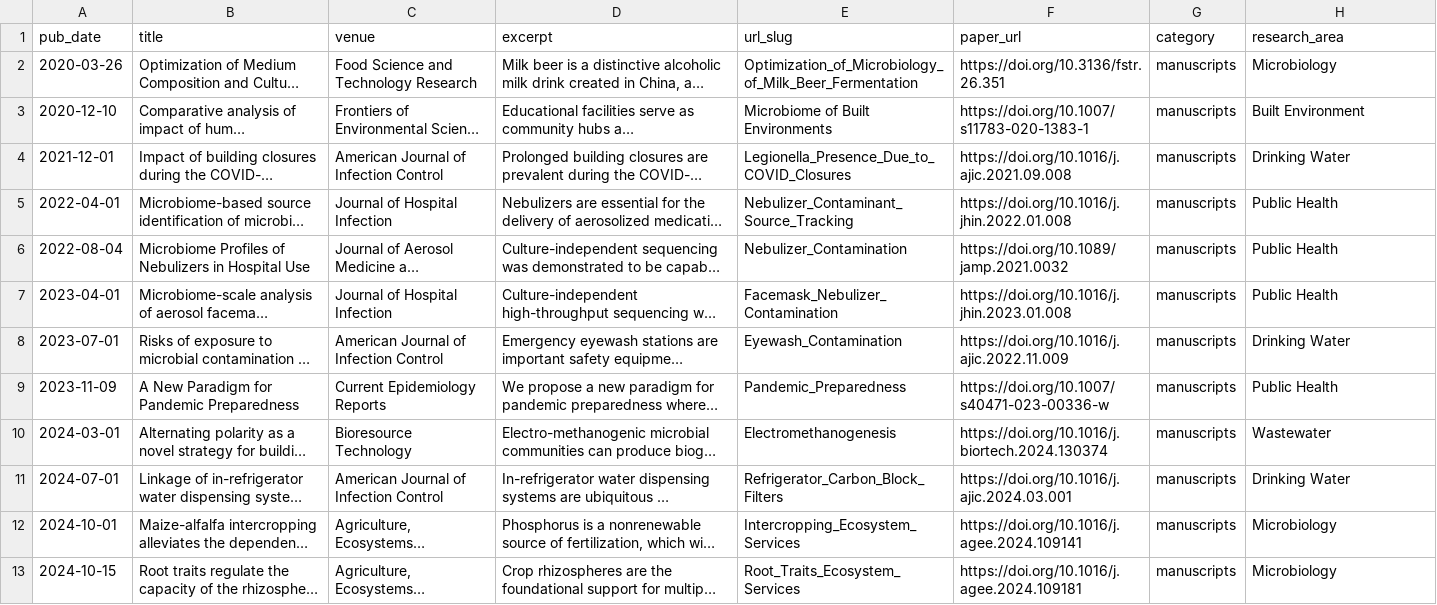
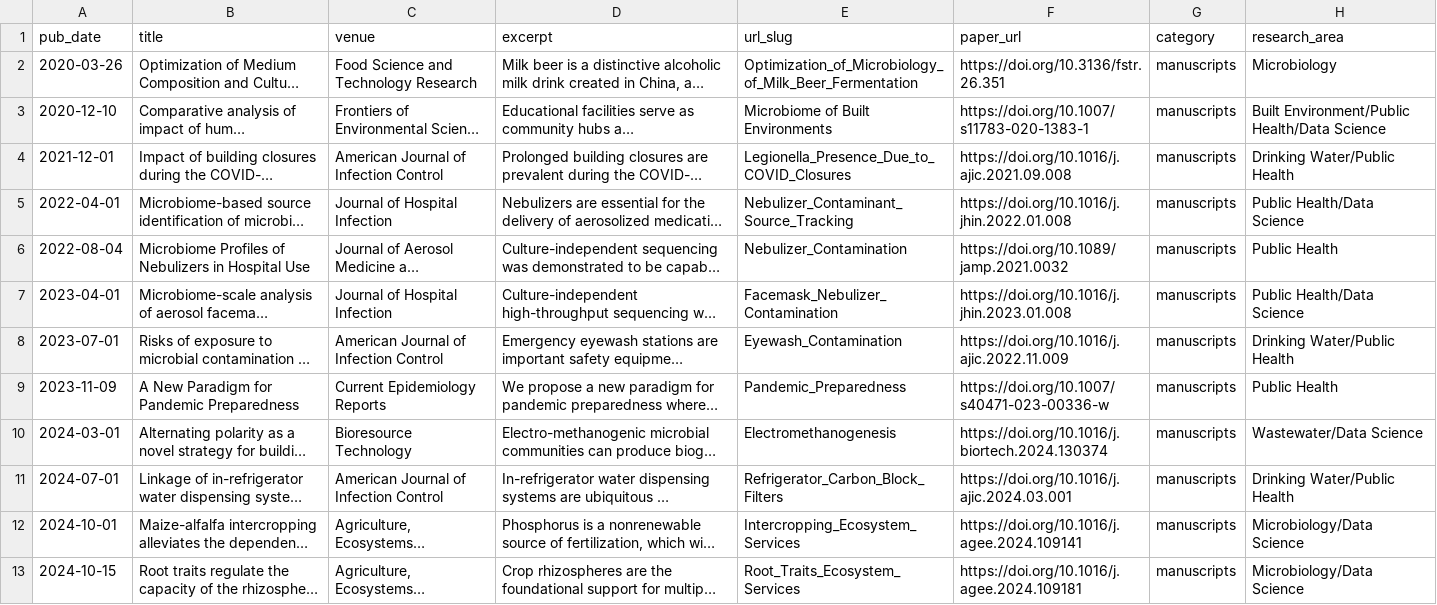
Before and after one commit to Clifford-Swanson/Clifford-Swanson.github.io, a CSV file: markdown_generator/publications.csv, drawn as a sheet; long unchanged cells end in …; the diff names each change by its address in the sheet, - before the commit and + after, or states it on an @@ line.

Commit message:
Reorganizing how publications are organized

```diff
--- a/markdown_generator/publications.csv
+++ b/markdown_generator/publications.csv
-H3 (research_area): Built Environment
+H3 (research_area): Built Environment/Public Health/Data Science
-H4 (research_area): Drinking Water
+H4 (research_area): Drinking Water/Public Health
-H5 (research_area): Public Health
+H5 (research_area): Public Health/Data Science
-H7 (research_area): Public Health
+H7 (research_area): Public Health/Data Science
-H8 (research_area): Drinking Water
+H8 (research_area): Drinking Water/Public Health
-H10 (research_area): Wastewater
+H10 (research_area): Wastewater/Data Science
-H11 (research_area): Drinking Water
+H11 (research_area): Drinking Water/Public Health
-H12:H13 (research_area): Microbiology
+H12:H13 (research_area): Microbiology/Data Science
```
Also changed, not shown: 15 other files.
